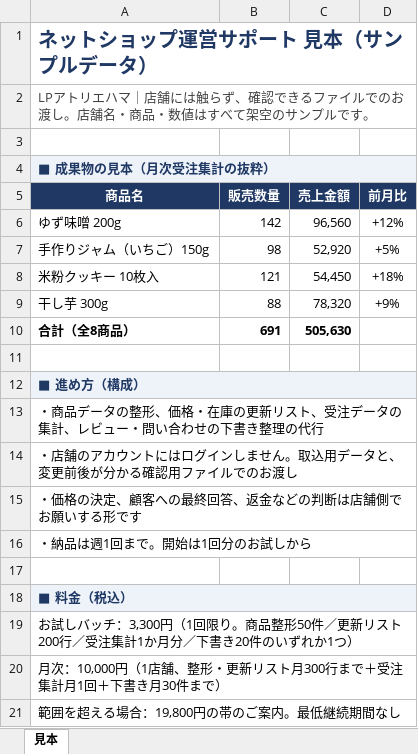
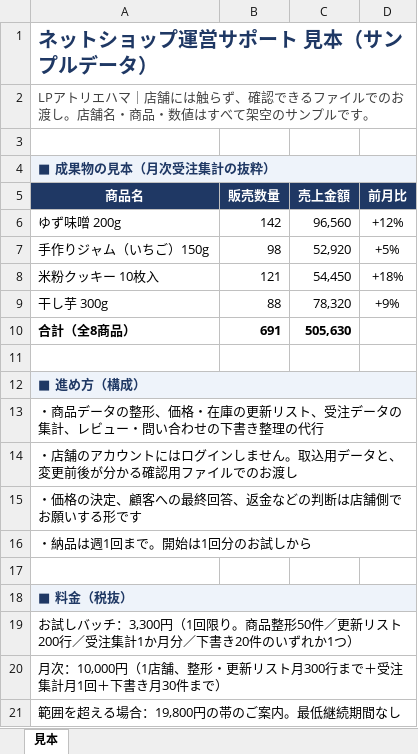
Before and after one commit to hiroyu-ha/lpatelier-site, an Excel workbook: samples/ec-onepager.xlsx, sheet 見本, drawn as a sheet; values as stored, in another font and other column widths than the file's, no borders; the diff names each change by its address in the sheet, - before the commit and + after, or states it on an @@ line.

```diff
--- a/samples/ec-onepager.xlsx (sheet 見本)
+++ b/samples/ec-onepager.xlsx (sheet 見本)
-A18 (商品名): ■ 料金（税込）
+A18 (商品名): ■ 料金（税抜）
```
Also changed, not shown: samples/ec-cleanup.xlsx, samples/ec-orders.xlsx, 9 other files.
